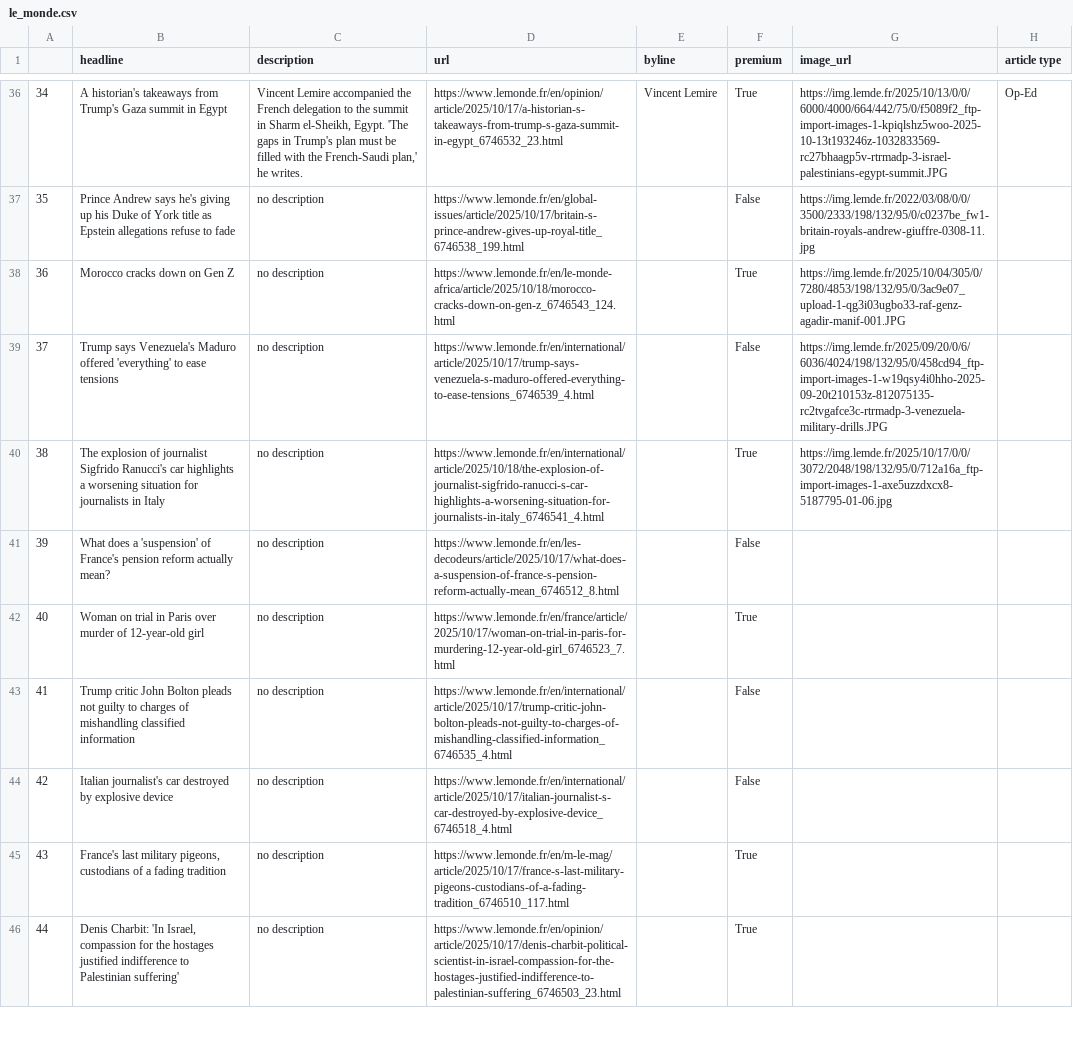
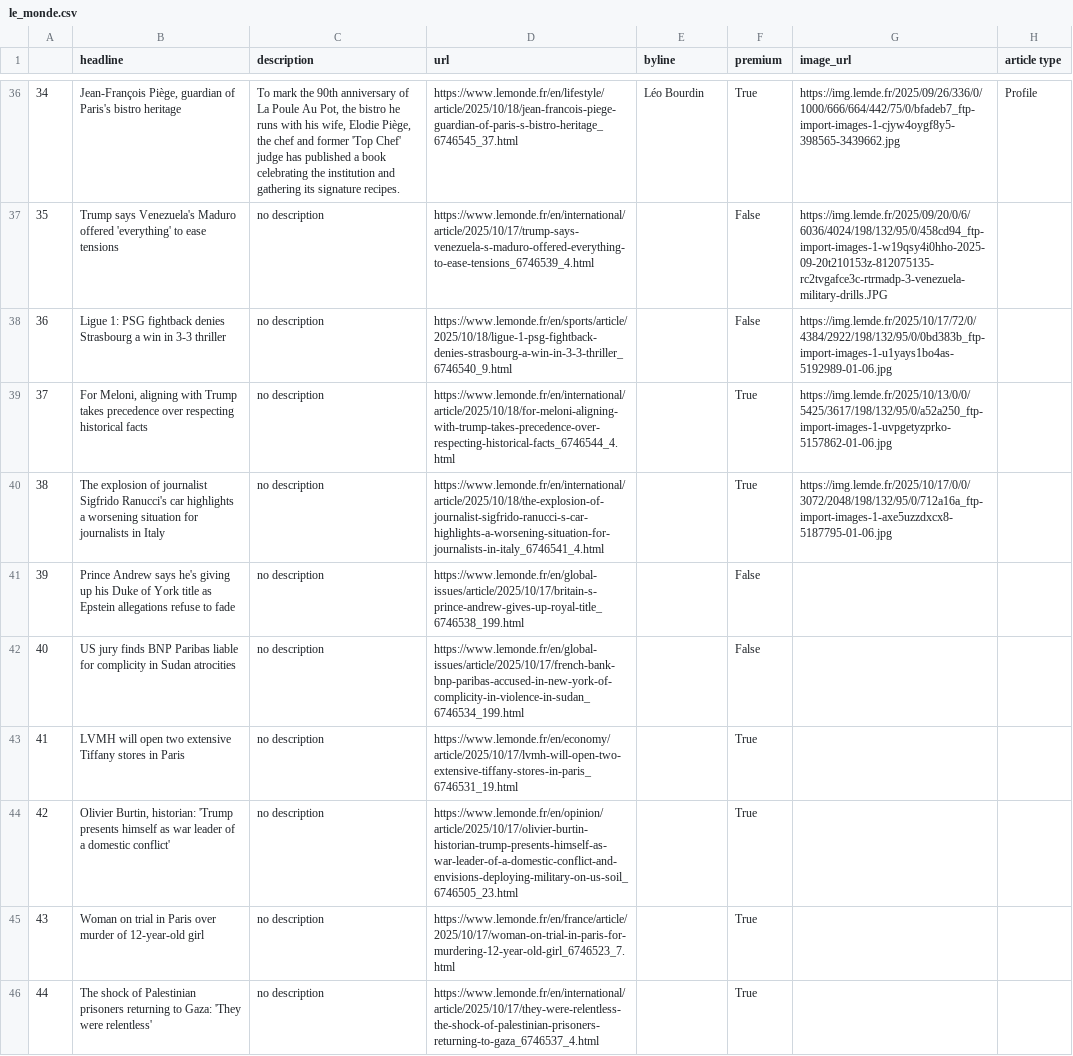
Before and after one commit to helenawittlich/scraping, a CSV file: le_monde.csv, drawn as a sheet; only a part is shown, gaps mark what is left out; the diff covers the shown part only; the diff names each change by its address in the sheet, - before the commit and + after, or states it on an @@ line.

```diff
--- a/le_monde.csv
+++ b/le_monde.csv
-B36 (headline): A historian's takeaways from Trump's Gaza summit in Egypt
+B36 (headline): Jean-François Piège, guardian of Paris's bistro heritage
-C36 (description): Vincent Lemire accompanied the French delegation to the summit in Sharm el-Sheikh, Egypt. 'The gaps in Trump's plan must be filled with the French-Saudi plan,' he writes.
+C36 (description): To mark the 90th anniversary of La Poule Au Pot, the bistro he runs with his wife, Elodie Piège, the chef and former 'Top Chef' judge has published a book celebrating the institution and gathering its signature recipes.
-D36 (url): https://www.lemonde.fr/en/opinion/article/2025/10/17/a-historian-s-takeaways-from-trump-s-gaza-summit-in-egypt_6746532_23.html
+D36 (url): https://www.lemonde.fr/en/lifestyle/article/2025/10/18/jean-francois-piege-guardian-of-paris-s-bistro-heritage_6746545_37.html
-E36 (byline): Vincent Lemire
+E36 (byline): Léo Bourdin
-G36 (image_url): https://img.lemde.fr/2025/10/13/0/0/6000/4000/664/442/75/0/f5089f2_ftp-import-images-1-kpiqlshz5woo-2025-10-13t193246z-1032833569-rc27bhaagp5v-rtrmadp-3-israel-palestinians-egypt-summit.JPG
+G36 (image_url): https://img.lemde.fr/2025/09/26/336/0/1000/666/664/442/75/0/bfadeb7_ftp-import-images-1-cjyw4oygf8y5-398565-3439662.jpg
-H36 (article type): Op-Ed
+H36 (article type): Profile
-B37 (headline): Prince Andrew says he's giving up his Duke of York title as Epstein allegations refuse to fade
+B37 (headline): Trump says Venezuela's Maduro offered 'everything' to ease tensions
-D37 (url): https://www.lemonde.fr/en/global-issues/article/2025/10/17/britain-s-prince-andrew-gives-up-royal-title_6746538_199.html
+D37 (url): https://www.lemonde.fr/en/international/article/2025/10/17/trump-says-venezuela-s-maduro-offered-everything-to-ease-tensions_6746539_4.html
-G37 (image_url): https://img.lemde.fr/2022/03/08/0/0/3500/2333/198/132/95/0/c0237be_fw1-britain-royals-andrew-giuffre-0308-11.jpg
+G37 (image_url): https://img.lemde.fr/2025/09/20/0/6/6036/4024/198/132/95/0/458cd94_ftp-import-images-1-w19qsy4i0hho-2025-09-20t210153z-812075135-rc2tvgafce3c-rtrmadp-3-venezuela-military-drills.JPG
-B38 (headline): Morocco cracks down on Gen Z
+B38 (headline): Ligue 1: PSG fightback denies Strasbourg a win in 3-3 thriller
-D38 (url): https://www.lemonde.fr/en/le-monde-africa/article/2025/10/18/morocco-cracks-down-on-gen-z_6746543_124.html
+D38 (url): https://www.lemonde.fr/en/sports/article/2025/10/18/ligue-1-psg-fightback-denies-strasbourg-a-win-in-3-3-thriller_6746540_9.html
-F38 (premium): True
+F38 (premium): False
-G38 (image_url): https://img.lemde.fr/2025/10/04/305/0/7280/4853/198/132/95/0/3ac9e07_upload-1-qg3i03ugbo33-raf-genz-agadir-manif-001.JPG
+G38 (image_url): https://img.lemde.fr/2025/10/17/72/0/4384/2922/198/132/95/0/0bd383b_ftp-import-images-1-u1yays1bo4as-5192989-01-06.jpg
-B39 (headline): Trump says Venezuela's Maduro offered 'everything' to ease tensions
+B39 (headline): For Meloni, aligning with Trump takes precedence over respecting historical facts
-D39 (url): https://www.lemonde.fr/en/international/article/2025/10/17/trump-says-venezuela-s-maduro-offered-everything-to-ease-tensions_6746539_4.html
+D39 (url): https://www.lemonde.fr/en/international/article/2025/10/18/for-meloni-aligning-with-trump-takes-precedence-over-respecting-historical-facts_6746544_4.html
-F39 (premium): False
+F39 (premium): True
-G39 (image_url): https://img.lemde.fr/2025/09/20/0/6/6036/4024/198/132/95/0/458cd94_ftp-import-images-1-w19qsy4i0hho-2025-09-20t210153z-812075135-rc2tvgafce3c-rtrmadp-3-venezuela-military-drills.JPG
+G39 (image_url): https://img.lemde.fr/2025/10/13/0/0/5425/3617/198/132/95/0/a52a250_ftp-import-images-1-uvpgetyzprko-5157862-01-06.jpg
-B41 (headline): What does a 'suspension' of France's pension reform actually mean?
+B41 (headline): Prince Andrew says he's giving up his Duke of York title as Epstein allegations refuse to fade
-D41 (url): https://www.lemonde.fr/en/les-decodeurs/article/2025/10/17/what-does-a-suspension-of-france-s-pension-reform-actually-mean_6746512_8.html
+D41 (url): https://www.lemonde.fr/en/global-issues/article/2025/10/17/britain-s-prince-andrew-gives-up-royal-title_6746538_199.html
-B42 (headline): Woman on trial in Paris over murder of 12-year-old girl
+B42 (headline): US jury finds BNP Paribas liable for complicity in Sudan atrocities
-D42 (url): https://www.lemonde.fr/en/france/article/2025/10/17/woman-on-trial-in-paris-for-murdering-12-year-old-girl_6746523_7.html
+D42 (url): https://www.lemonde.fr/en/global-issues/article/2025/10/17/french-bank-bnp-paribas-accused-in-new-york-of-complicity-in-violence-in-sudan_6746534_199.html
-F42 (premium): True
+F42 (premium): False
-B43 (headline): Trump critic John Bolton pleads not guilty to charges of mishandling classified information
+B43 (headline): LVMH will open two extensive Tiffany stores in Paris
-D43 (url): https://www.lemonde.fr/en/international/article/2025/10/17/trump-critic-john-bolton-pleads-not-guilty-to-charges-of-mishandling-classified-information_6746535_4.html
+D43 (url): https://www.lemonde.fr/en/economy/article/2025/10/17/lvmh-will-open-two-extensive-tiffany-stores-in-paris_6746531_19.html
-F43:F44 (premium): False
+F43:F44 (premium): True
-B44 (headline): Italian journalist's car destroyed by explosive device
+B44 (headline): Olivier Burtin, historian: 'Trump presents himself as war leader of a domestic conflict'
-D44 (url): https://www.lemonde.fr/en/international/article/2025/10/17/italian-journalist-s-car-destroyed-by-explosive-device_6746518_4.html
+D44 (url): https://www.lemonde.fr/en/opinion/article/2025/10/17/olivier-burtin-historian-trump-presents-himself-as-war-leader-of-a-domestic-conflict-and-envisions-deploying-military-on-us-soil_6746505_23.html
-B45 (headline): France's last military pigeons, custodians of a fading tradition
+B45 (headline): Woman on trial in Paris over murder of 12-year-old girl
-D45 (url): https://www.lemonde.fr/en/m-le-mag/article/2025/10/17/france-s-last-military-pigeons-custodians-of-a-fading-tradition_6746510_117.html
+D45 (url): https://www.lemonde.fr/en/france/article/2025/10/17/woman-on-trial-in-paris-for-murdering-12-year-old-girl_6746523_7.html
-B46 (headline): Denis Charbit: 'In Israel, compassion for the hostages justified indifference to Palestinian suffering'
+B46 (headline): The shock of Palestinian prisoners returning to Gaza: 'They were relentless'
-D46 (url): https://www.lemonde.fr/en/opinion/article/2025/10/17/denis-charbit-political-scientist-in-israel-compassion-for-the-hostages-justified-indifference-to-palestinian-suffering_6746503_23.html
+D46 (url): https://www.lemonde.fr/en/international/article/2025/10/17/they-were-relentless-the-shock-of-palestinian-prisoners-returning-to-gaza_6746537_4.html
```
Also changed, not shown: 60 edited cells elsewhere in this file.
